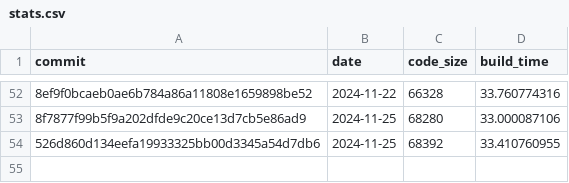
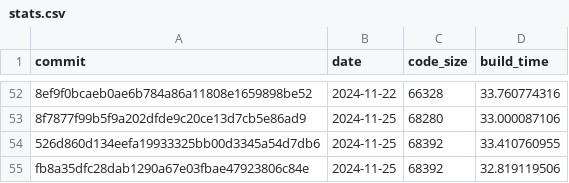
Before and after one commit to CharlyCst/miralis-commit-stats, a CSV file: stats.csv, drawn as a sheet; only a part is shown, gaps mark what is left out; the diff names each change by its address in the sheet, - before the commit and + after, or states it on an @@ line.

Commit message:
[Automated] push stats from Miralis CI

```diff
--- a/stats.csv
+++ b/stats.csv
+row 55: fb8a35dfc28dab1290a67e03fbae47923806c84e | 2024-11-25 | 68392 | 32.819119506
```
